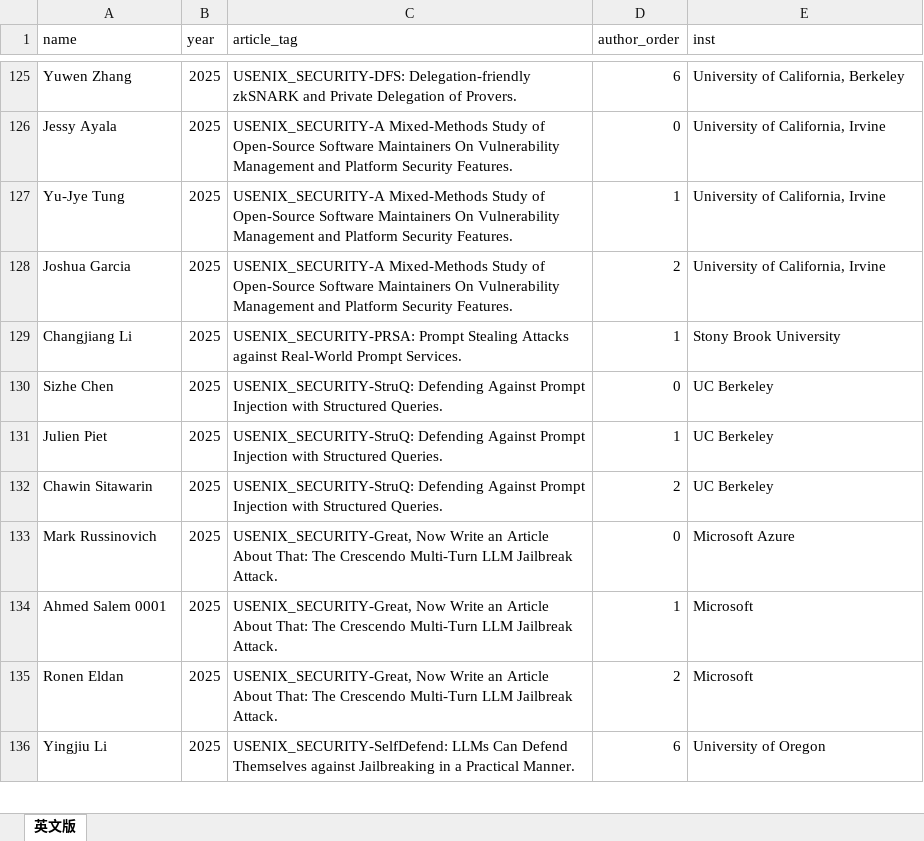
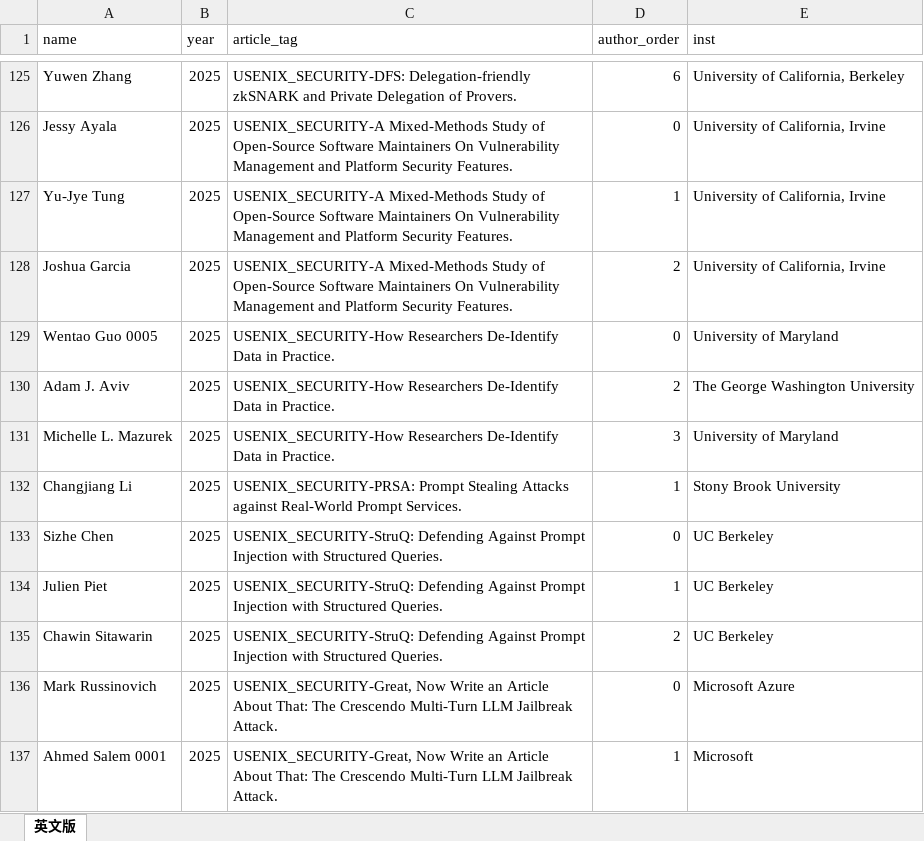
Before and after one commit to lzy1118/llm_conference_skill, an Excel workbook: Security-data/data/output/usenix_security_2025_us_institutions.xlsx, sheet 英文版, drawn as a sheet; only a part is shown, gaps mark what is left out; the shorter side is filled out with more unchanged rows; values as stored, in another font and other column widths than the file's, no borders; the diff names each change by its address in the sheet, - before the commit and + after, or states it on an @@ line.

```diff
--- a/Security-data/data/output/usenix_security_2025_us_institutions.xlsx (sheet 英文版)
+++ b/Security-data/data/output/usenix_security_2025_us_institutions.xlsx (sheet 英文版)
+row 129: Wentao Guo 0005 | 2025 | USENIX_SECURITY-How Researchers De-Identify Data in Practice. | 0 | University of Maryland
+row 130: Adam J. Aviv | 2025 | USENIX_SECURITY-How Researchers De-Identify Data in Practice. | 2 | The George Washington University
+row 131: Michelle L. Mazurek | 2025 | USENIX_SECURITY-How Researchers De-Identify Data in Practice. | 3 | University of Maryland
```
Also changed, not shown: Security-data/data/output/ccs_2025_us_institutions.xlsx, Security-data/data/output/ieee_sp_2025_us_institutions.xlsx, 34 other files.
